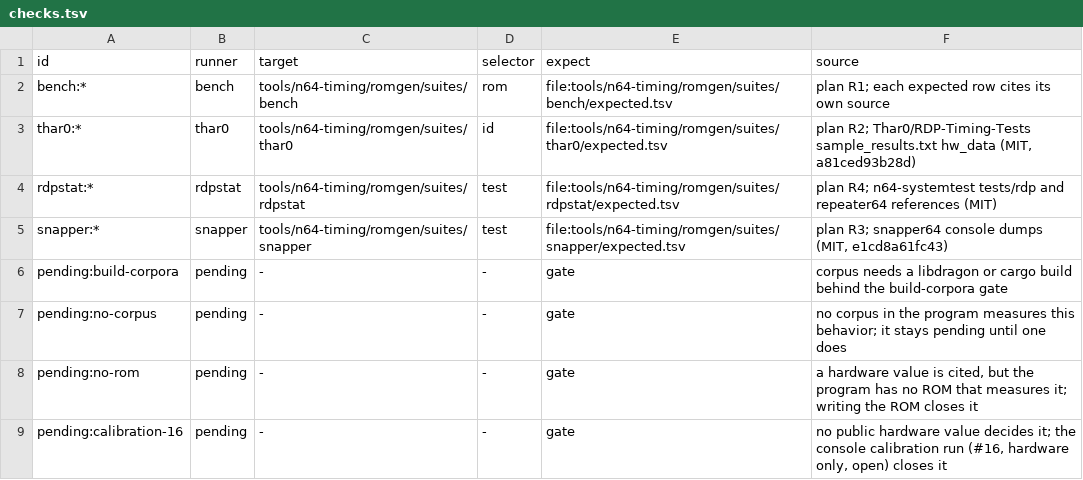
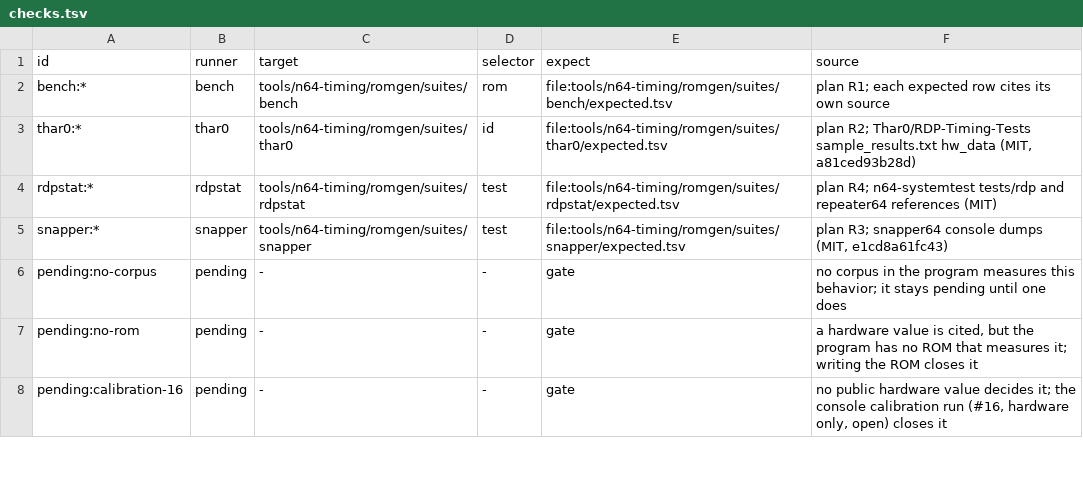
Before and after one commit to wScottSh/ares, a TSV file: tools/n64-timing/checks.tsv, drawn as a sheet; only a part is shown; the diff covers the shown part only.

```diff
--- a/tools/n64-timing/checks.tsv
+++ b/tools/n64-timing/checks.tsv
@@ -5,3 +5,2 @@ rdpstat:*	rdpstat	tools/n64-timing/romgen/suites/rdpstat	test	file:tools/n64-tim
 snapper:*	snapper	tools/n64-timing/romgen/suites/snapper	test	file:tools/n64-timing/romgen/suites/snapper/expected.tsv	plan R3; snapper64 console dumps (MIT, e1cd8a61fc43)
-pending:build-corpora	pending	-	-	gate	corpus needs a libdragon or cargo build behind the build-corpora gate
 pending:no-corpus	pending	-	-	gate	no corpus in the program measures this behavior; it stays pending until one does
```
Also changed, not shown: 6 added rows and 5 edited cells elsewhere in this file, ares/n64/timing/behaviors.tsv, docs/spec/n64-timing-results.tsv, 10 other files.
